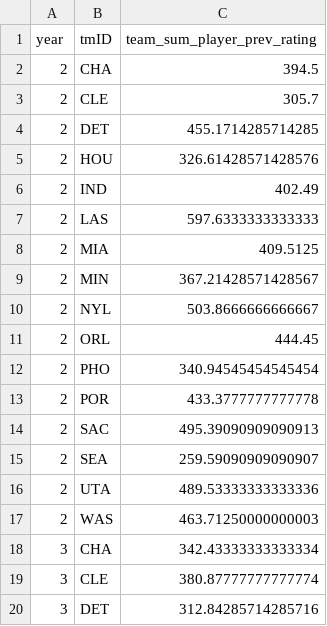
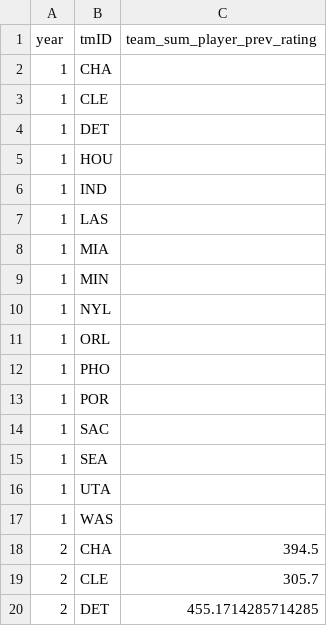
Before and after one commit to torradoov/Data_Mining-WNBA, a CSV file: data_models/team_prev_ratings.csv, drawn as a sheet; only a part is shown; the shorter side is filled out with more unchanged rows; the diff names each change by its address in the sheet, - before the commit and + after, or states it on an @@ line.

```diff
--- a/data_models/team_prev_ratings.csv
+++ b/data_models/team_prev_ratings.csv
+row 2: 1 | CHA
+row 3: 1 | CLE
+row 4: 1 | DET
+row 5: 1 | HOU
+row 6: 1 | IND
+row 7: 1 | LAS
+row 8: 1 | MIA
+row 9: 1 | MIN
+row 10: 1 | NYL
+row 11: 1 | ORL
+row 12: 1 | PHO
+row 13: 1 | POR
+row 14: 1 | SAC
+row 15: 1 | SEA
+row 16: 1 | UTA
+row 17: 1 | WAS
```
Also changed, not shown: data_models/predictions_model1.csv, 3 other files.
